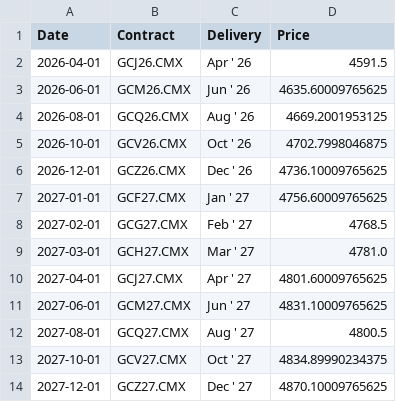
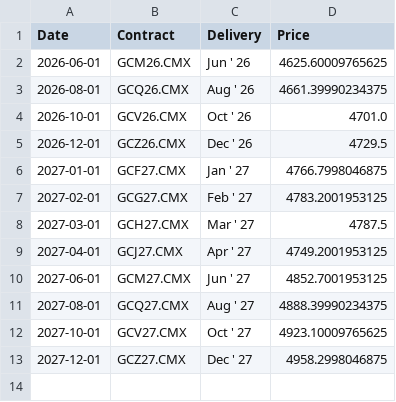
Before and after one commit to aethrixdev/cross_market_dashboard, a CSV file: data/processed/futures_curves/curve_gold.csv, drawn as a sheet.

```diff
--- a/data/processed/futures_curves/curve_gold.csv
+++ b/data/processed/futures_curves/curve_gold.csv
@@ -1,14 +1,13 @@
 Date,Contract,Delivery,Price
-2026-04-01,GCJ26.CMX,Apr ' 26,4591.5
-2026-06-01,GCM26.CMX,Jun ' 26,4635.60009765625
-2026-08-01,GCQ26.CMX,Aug ' 26,4669.2001953125
-2026-10-01,GCV26.CMX,Oct ' 26,4702.7998046875
-2026-12-01,GCZ26.CMX,Dec ' 26,4736.10009765625
-2027-01-01,GCF27.CMX,Jan ' 27,4756.60009765625
-2027-02-01,GCG27.CMX,Feb ' 27,4768.5
-2027-03-01,GCH27.CMX,Mar ' 27,4781.0
-2027-04-01,GCJ27.CMX,Apr ' 27,4801.60009765625
-2027-06-01,GCM27.CMX,Jun ' 27,4831.10009765625
-2027-08-01,GCQ27.CMX,Aug ' 27,4800.5
-2027-10-01,GCV27.CMX,Oct ' 27,4834.89990234375
-2027-12-01,GCZ27.CMX,Dec ' 27,4870.10009765625
+2026-06-01,GCM26.CMX,Jun ' 26,4625.60009765625
+2026-08-01,GCQ26.CMX,Aug ' 26,4661.39990234375
+2026-10-01,GCV26.CMX,Oct ' 26,4701.0
+2026-12-01,GCZ26.CMX,Dec ' 26,4729.5
+2027-01-01,GCF27.CMX,Jan ' 27,4766.7998046875
+2027-02-01,GCG27.CMX,Feb ' 27,4783.2001953125
+2027-03-01,GCH27.CMX,Mar ' 27,4787.5
+2027-04-01,GCJ27.CMX,Apr ' 27,4749.2001953125
+2027-06-01,GCM27.CMX,Jun ' 27,4852.7001953125
+2027-08-01,GCQ27.CMX,Aug ' 27,4888.39990234375
+2027-10-01,GCV27.CMX,Oct ' 27,4923.10009765625
+2027-12-01,GCZ27.CMX,Dec ' 27,4958.2998046875
```
Also changed, not shown: data/processed/futures_curves/curve_natural_gas.csv, data/processed/hist_agriculture.csv, 24 other files.
